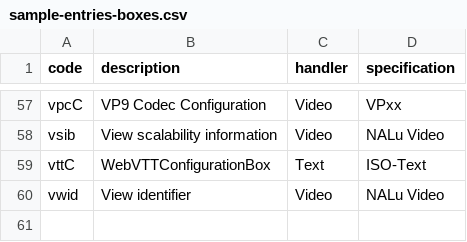
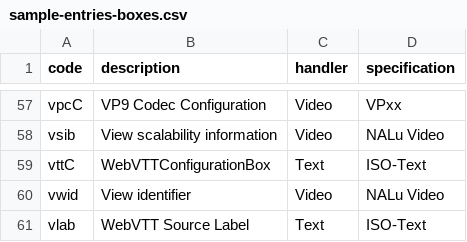
Before and after one commit to mp4ra/mp4ra.github.io, a CSV file: CSV/sample-entries-boxes.csv, drawn as a sheet; only a part is shown, gaps mark what is left out.

Commit message:
move vlab

```diff
--- a/CSV/sample-entries-boxes.csv
+++ b/CSV/sample-entries-boxes.csv
@@ -60 +60,2 @@ vttC,WebVTTConfigurationBox,Text,ISO-Text
 vwid,View identifier,Video,NALu Video
+vlab,WebVTT Source Label,Text,ISO-Text
```
Also changed, not shown: CSV/boxes.csv.
